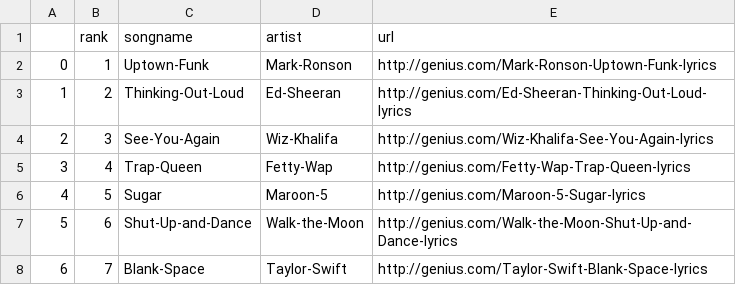
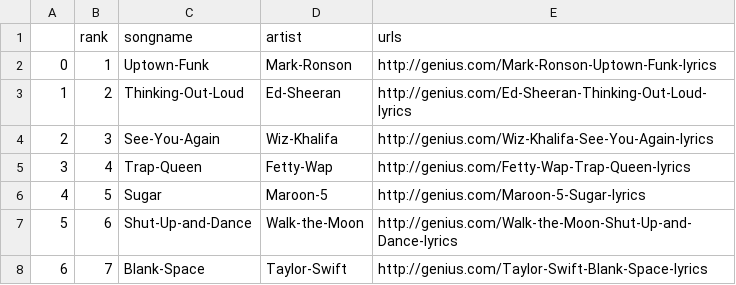
Before and after one commit to furoape/SYD_DAT_6, a CSV file: Project/s15_url.csv, drawn as a sheet; only a part is shown.

```diff
--- a/Project/s15_url.csv
+++ b/Project/s15_url.csv
@@ -1,2 +1,2 @@
-,rank,songname,artist,url
+,rank,songname,artist,urls
 0,1,Uptown-Funk,Mark-Ronson,http://genius.com/Mark-Ronson-Uptown-Funk-lyrics
```
Also changed, not shown: 5 other files.
